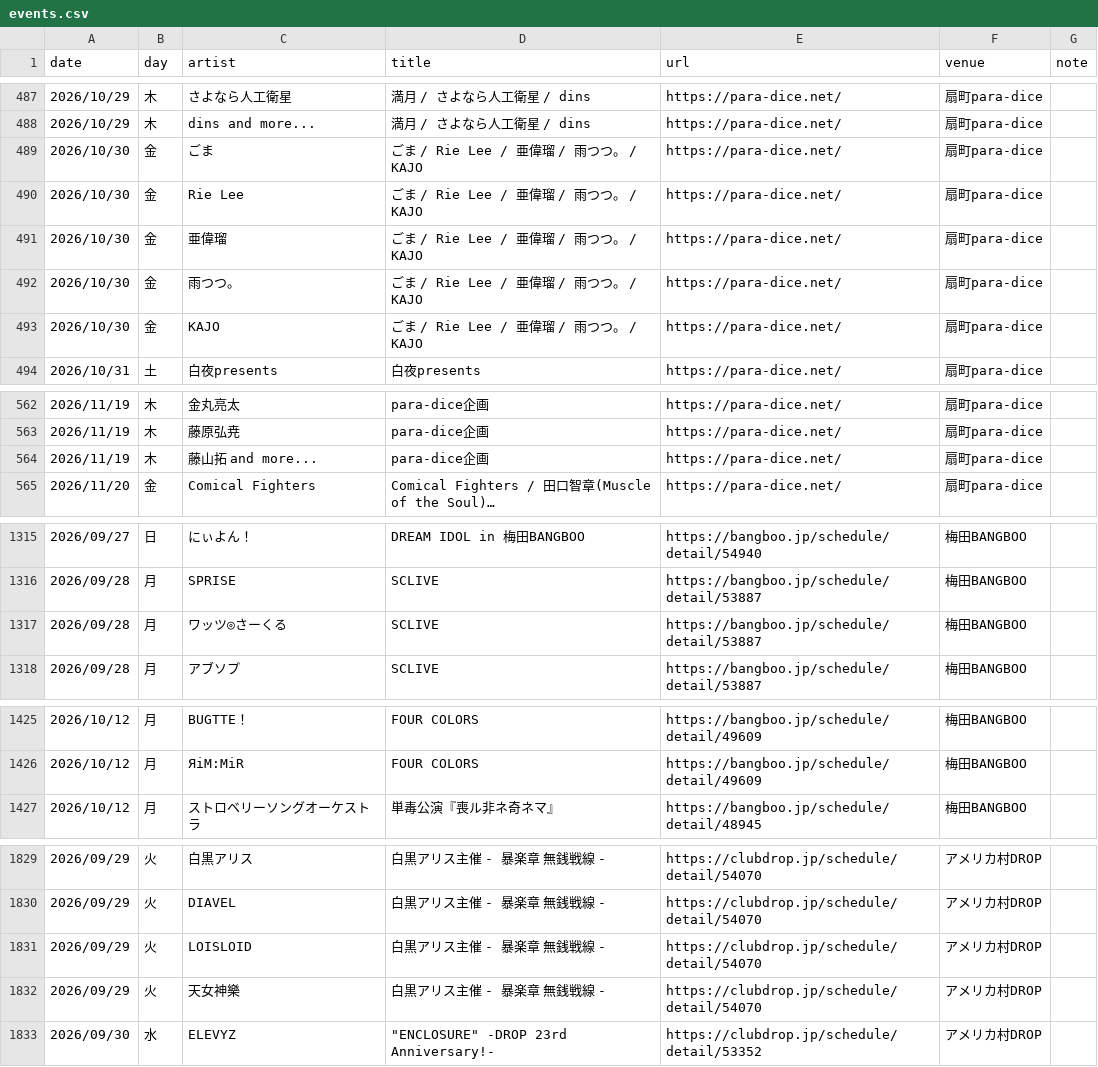
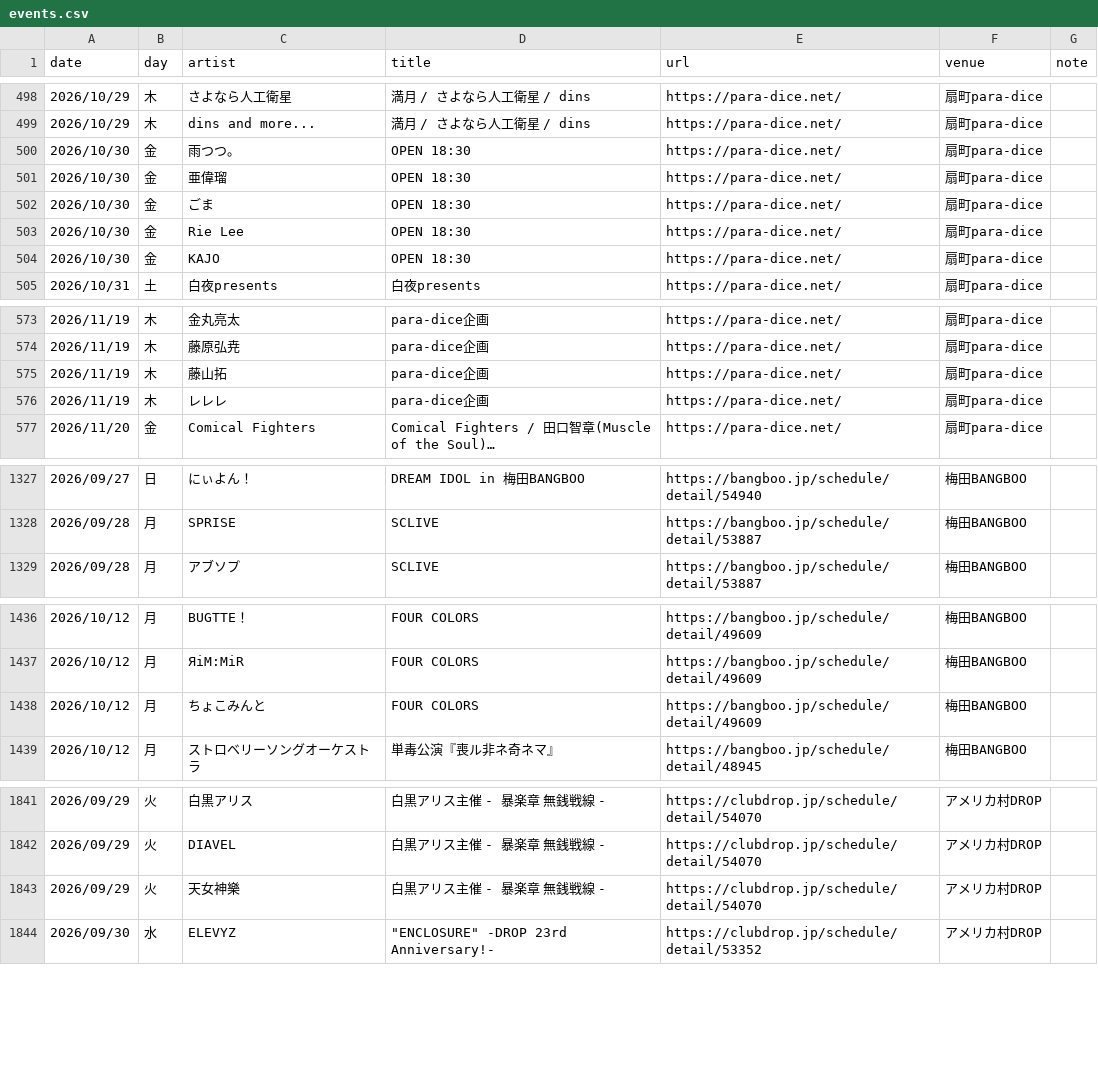
Before and after one commit to yoshitaka-ishizu/livesearch, a CSV file: backend/data/events.csv, drawn as a sheet; only a part is shown, gaps mark what is left out; long unchanged cells end in …; removed rows and columns are numbered as before the commit, all else as after; the diff covers the shown part only; the diff names each change by its address in the sheet, - before the commit and + after, or states it on an @@ line.

```diff
--- a/backend/data/events.csv
+++ b/backend/data/events.csv
-C500 (artist): ごま
+C500 (artist): 雨つつ。
-D500:D504 (title): ごま / Rie Lee / 亜偉瑠 / 雨つつ。 / KAJO
+D500:D504 (title): OPEN 18:30
-C501 (artist): Rie Lee
+C501 (artist): 亜偉瑠
-C502 (artist): 亜偉瑠
+C502 (artist): ごま
-C503 (artist): 雨つつ。
+C503 (artist): Rie Lee
-C575 (artist): 藤山拓 and more...
+C575 (artist): 藤山拓
+row 576: 2026/11/19 | 木 | レレレ | para-dice企画 | https://para-dice.net/ | 扇町para-dice
-row 1317: 2026/09/28 | 月 | ワッツ◎さーくる | SCLIVE | https://bangboo.jp/schedule/detail/53887 | 梅田BANGBOO
+row 1438: 2026/10/12 | 月 | ちょこみんと | FOUR COLORS | https://bangboo.jp/schedule/detail/49609 | 梅田BANGBOO
-row 1831: 2026/09/29 | 火 | LOISLOID | 白黒アリス主催 - 暴楽章 無銭戦線 - | https://clubdrop.jp/schedule/detail/54070 | アメリカ村DROP
```
Also changed, not shown: 13 added rows, 3 removed rows and 9 edited cells elsewhere in this file, 1 other file.
